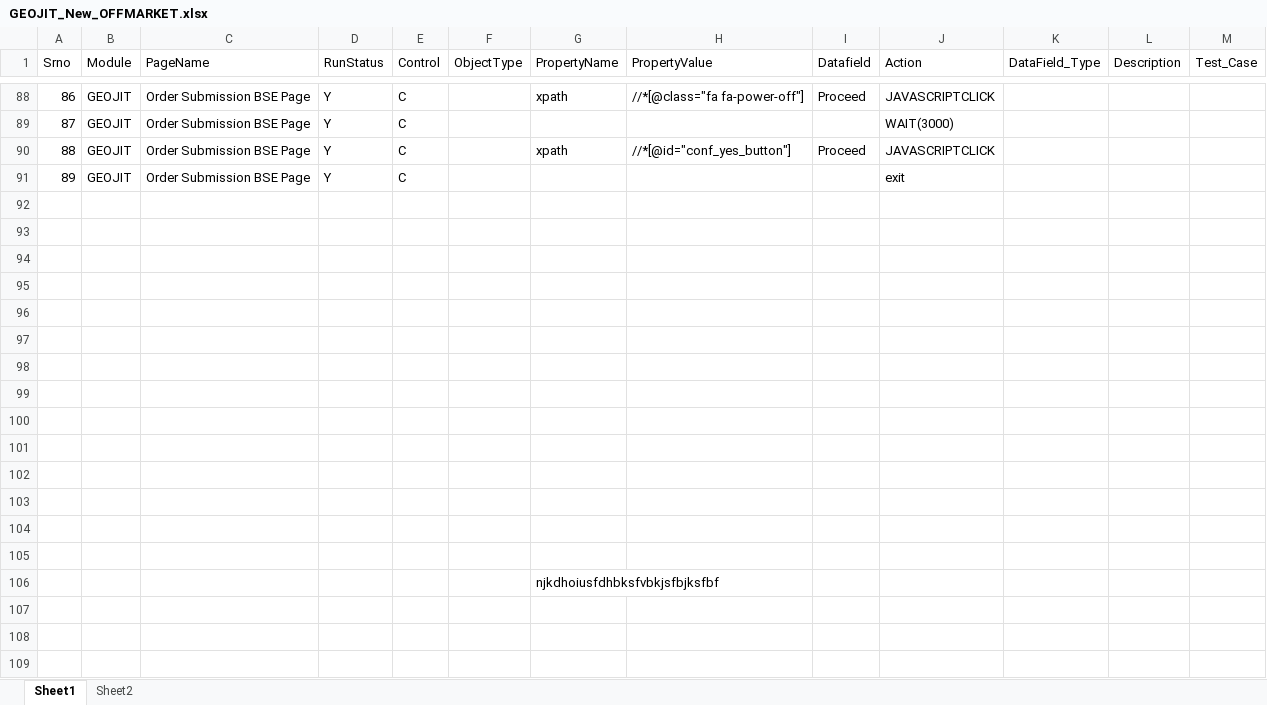
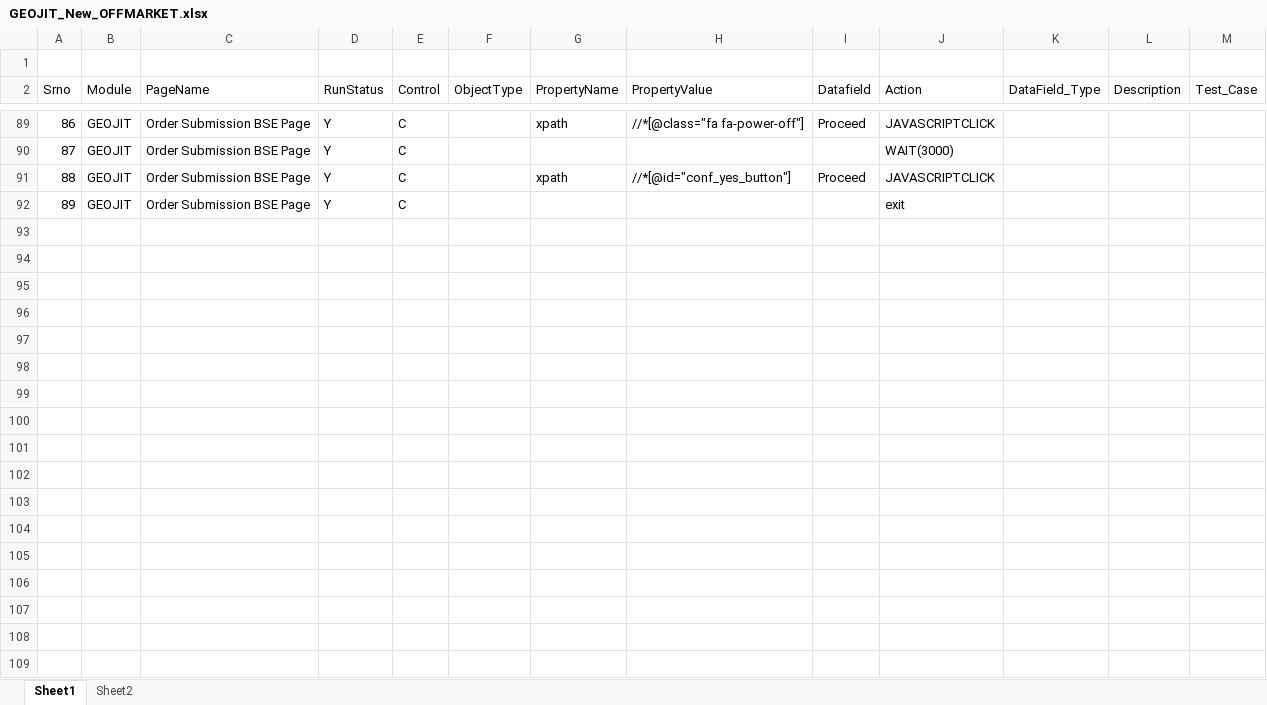
Before and after one commit to RedShadow08/t1, an Excel workbook: GEOJIT_New_OFFMARKET.xlsx, sheet Sheet1, drawn as a sheet; only a part is shown, gaps mark what is left out; values as stored, in another font and other column widths than the file's, no cell formats; removed rows and columns are numbered as before the commit, all else as after; the diff covers the shown part only; the diff names each change by its address in the sheet, - before the commit and + after, or states it on an @@ line.

Commit message:
Added file through jenkins

```diff
--- a/GEOJIT_New_OFFMARKET.xlsx (sheet Sheet1)
+++ b/GEOJIT_New_OFFMARKET.xlsx (sheet Sheet1)
+row 1: (empty)
-row 92: (empty)
-row 93: (empty)
-row 94: (empty)
-row 95: (empty)
-row 96: (empty)
-row 97: (empty)
-row 98: (empty)
-row 99: (empty)
-row 100: (empty)
-row 101: (empty)
-row 102: (empty)
-row 103: (empty)
-row 104: (empty)
-row 105: (empty)
-row 106:  |  |  |  |  |  | njkdhoiusfdhbksfvbkjsfbjksfbf
-row 107: (empty)
-row 108: (empty)
-row 109: (empty)
```
Also changed, not shown: 81 removed rows elsewhere in this sheet, sheet Sheet2, cell formats.
